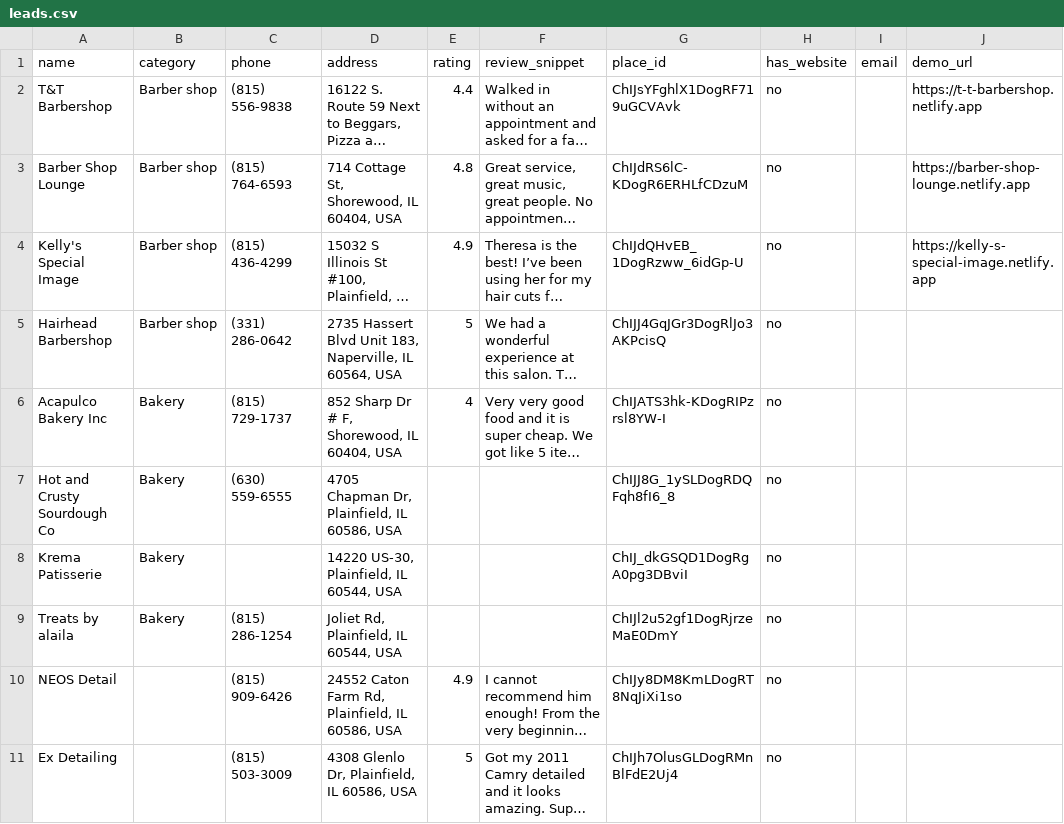
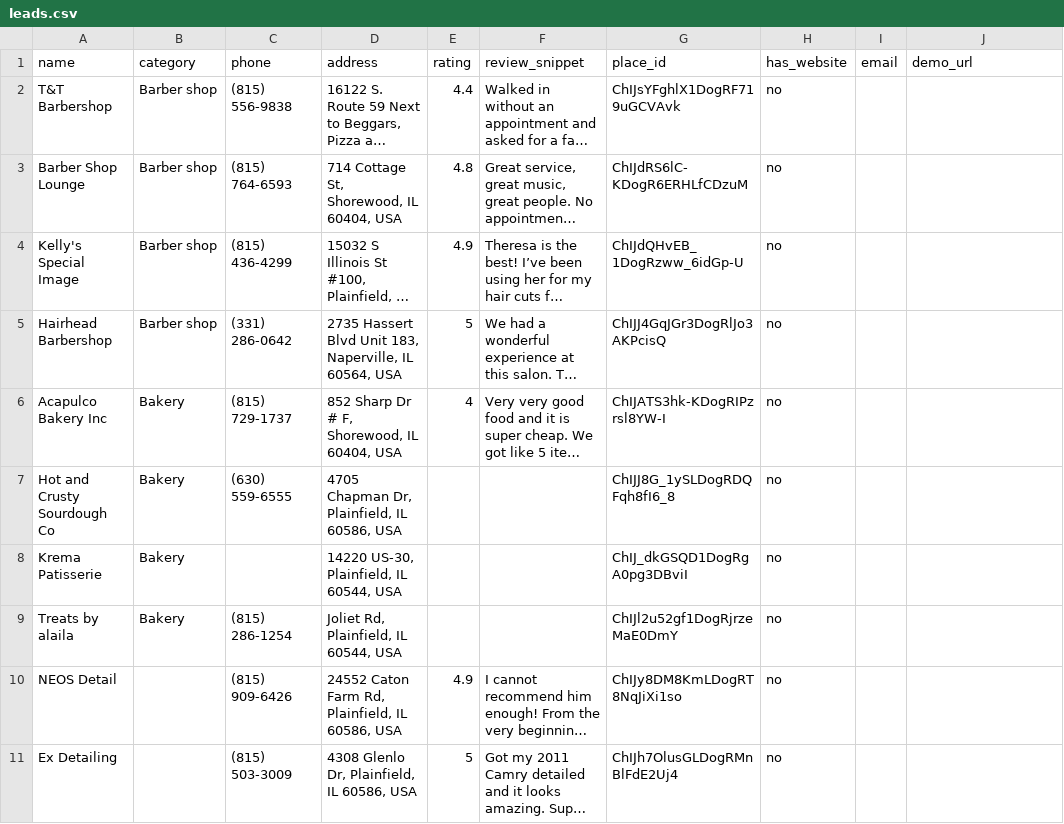
Before and after one commit to srihithalla-design/site-funnel, a CSV file: leads.csv, drawn as a sheet; only a part is shown; long unchanged cells end in …; the diff names each change by its address in the sheet, - before the commit and + after, or states it on an @@ line.

Commit message:
Update leads.csv

```diff
--- a/leads.csv
+++ b/leads.csv
-J2 (demo_url): https://t-t-barbershop.netlify.app
+J2 (demo_url): (empty)
-J3 (demo_url): https://barber-shop-lounge.netlify.app
+J3 (demo_url): (empty)
-J4 (demo_url): https://kelly-s-special-image.netlify.app
+J4 (demo_url): (empty)
```
